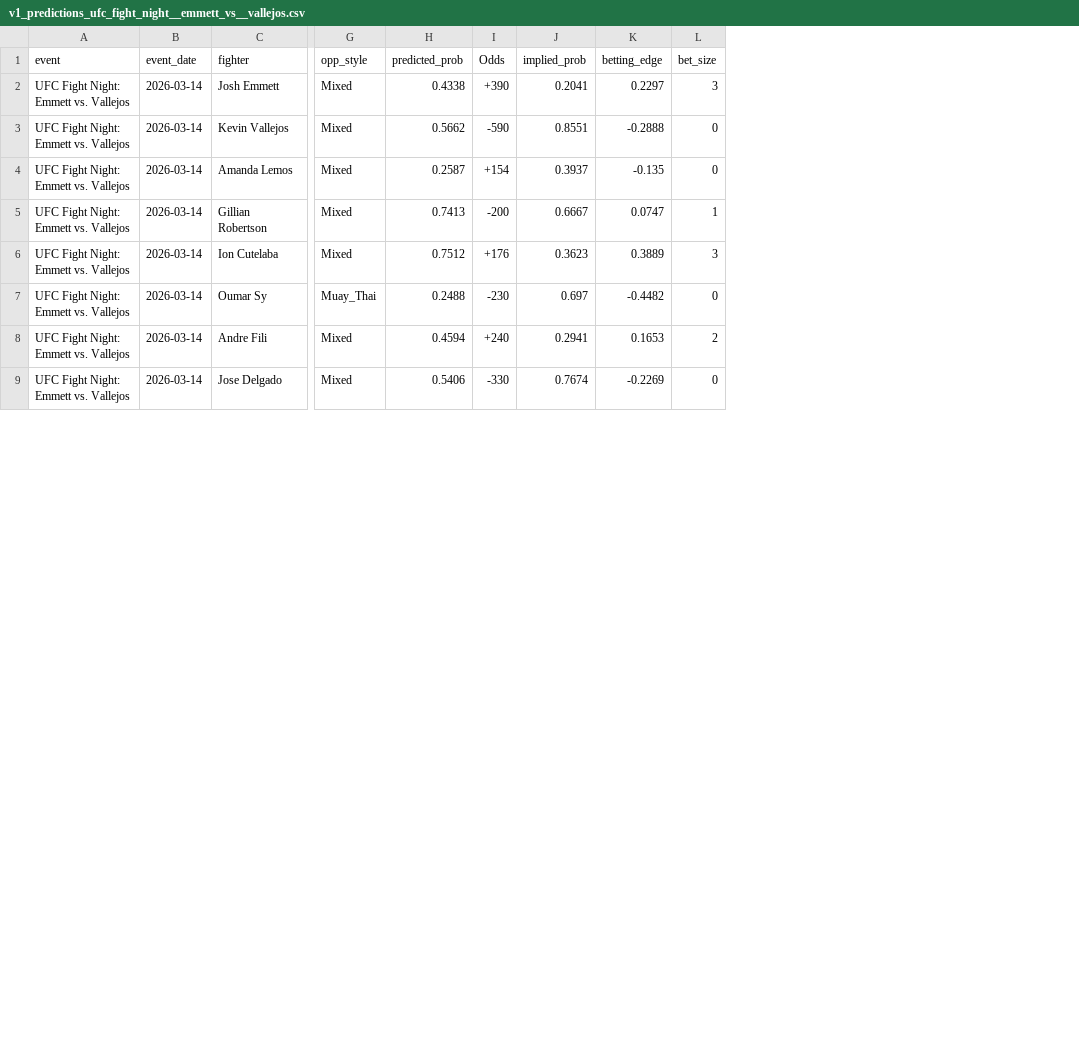
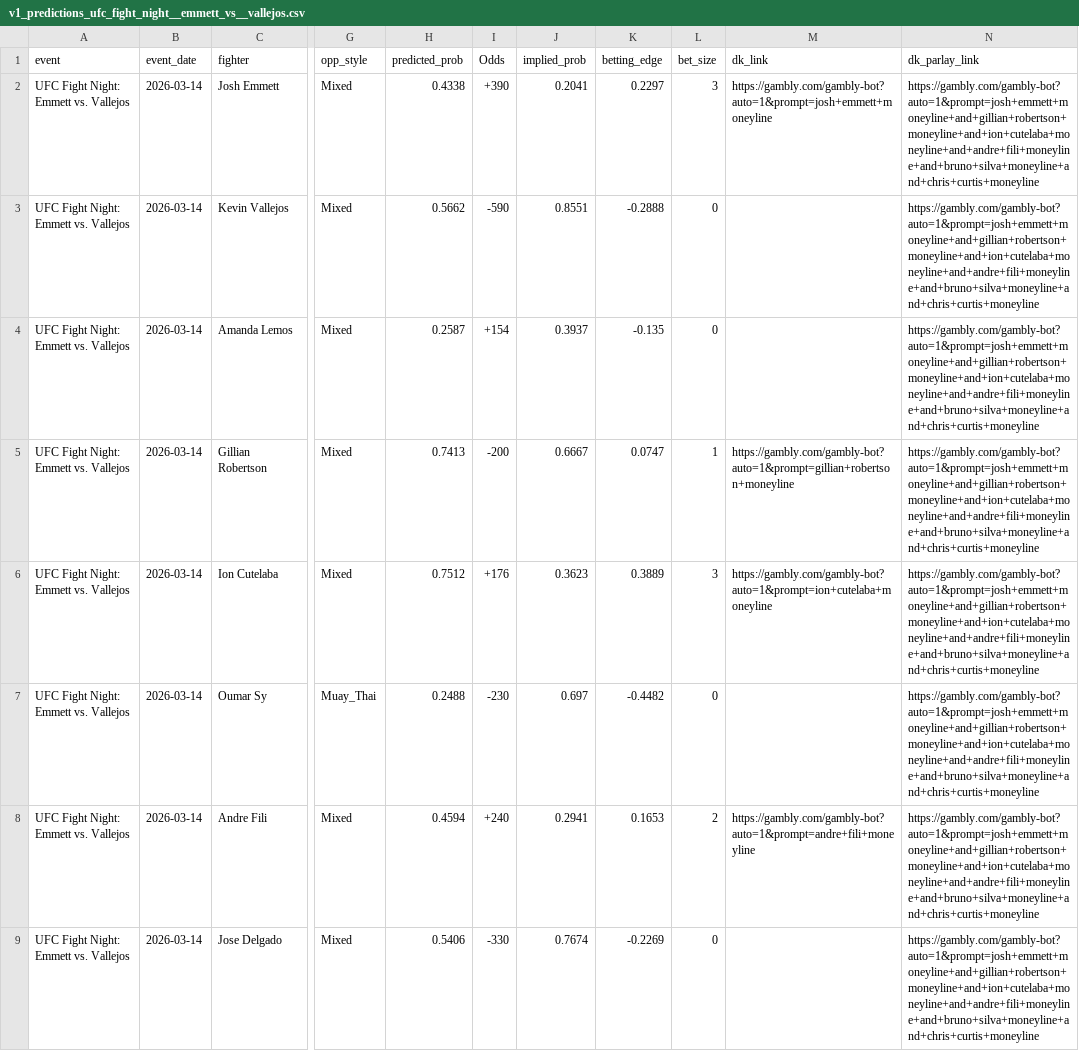
Before and after one commit to zwinship/UFC_Model, a CSV file: predictions/v1_predictions_ufc_fight_night__emmett_vs__vallejos.csv, drawn as a sheet; only a part is shown, gaps mark what is left out; the diff names each change by its address in the sheet, - before the commit and + after, or states it on an @@ line.

Commit message:
feat: V1 predictions for UFC Fight Night: Emmett vs. Vallejos

```diff
--- a/predictions/v1_predictions_ufc_fight_night__emmett_vs__vallejos.csv
+++ b/predictions/v1_predictions_ufc_fight_night__emmett_vs__vallejos.csv
+column M (dk_link), rows 2-8: https://gambly.com/gambly-bot?auto=1&prompt=josh+emmett+moneyline |  |  | https://gambly.com/gambly-bot?auto=1&prompt=gillian+robertson+moneyline | https://gambly.com/gambly-bot?auto=1&prompt=ion+cutelaba+moneyline |  | https://gambly.com/gambly-bot?auto=1&prompt=andre+fili+moneyline
+column N (dk_parlay_link), rows 2-9: all https://gambly.com/gambly-bot?auto=1&prompt=josh+emmett+moneyline+and+gillian+robertson+moneyline+and+ion+cutelaba+moneyline+and+andre+fili+moneyline+and+bruno+silva+moneyline+and+chris+curtis+moneyline
```
